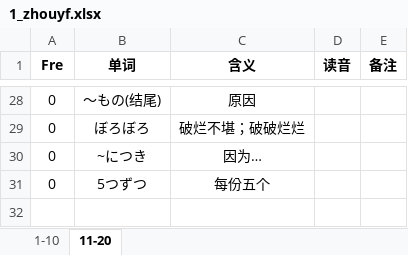
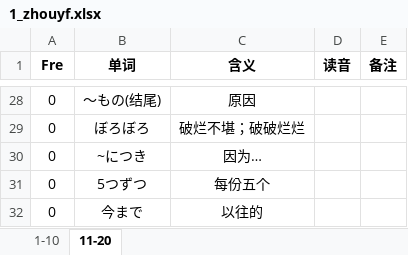
Before and after one commit to njxuxiao/2025_12, an Excel workbook: Mixed/1_zhouyf.xlsx, sheet 11-20, drawn as a sheet; only a part is shown, gaps mark what is left out; values as stored, in another font and other column widths than the file's, no borders; the diff names each change by its address in the sheet, - before the commit and + after, or states it on an @@ line.

```diff
--- a/Mixed/1_zhouyf.xlsx (sheet 11-20)
+++ b/Mixed/1_zhouyf.xlsx (sheet 11-20)
+row 32: 0 | 今まで | 以往的
```
Also changed, not shown: LISTEN/Script/24_07_n3/24_07.xlsx.
